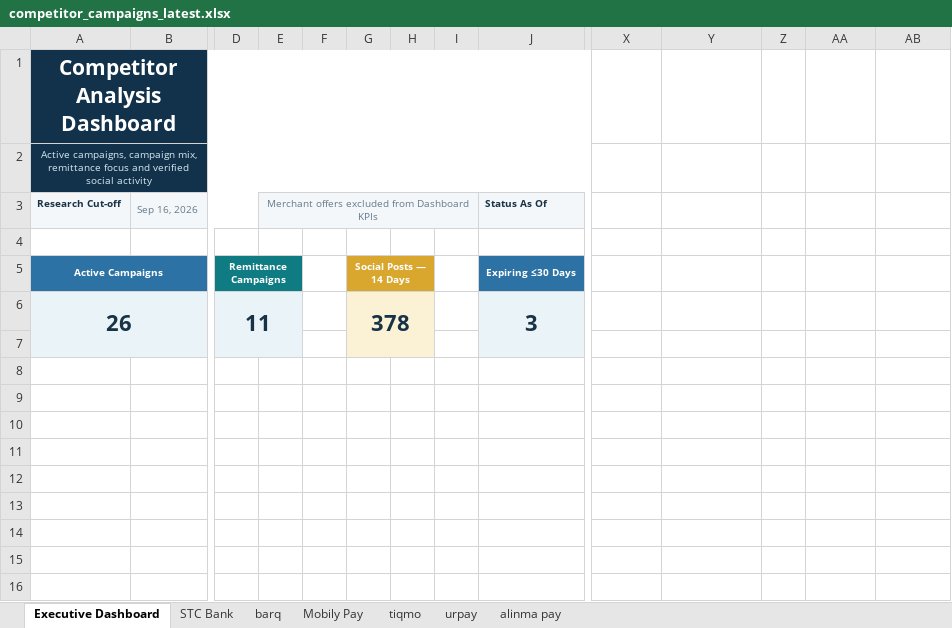
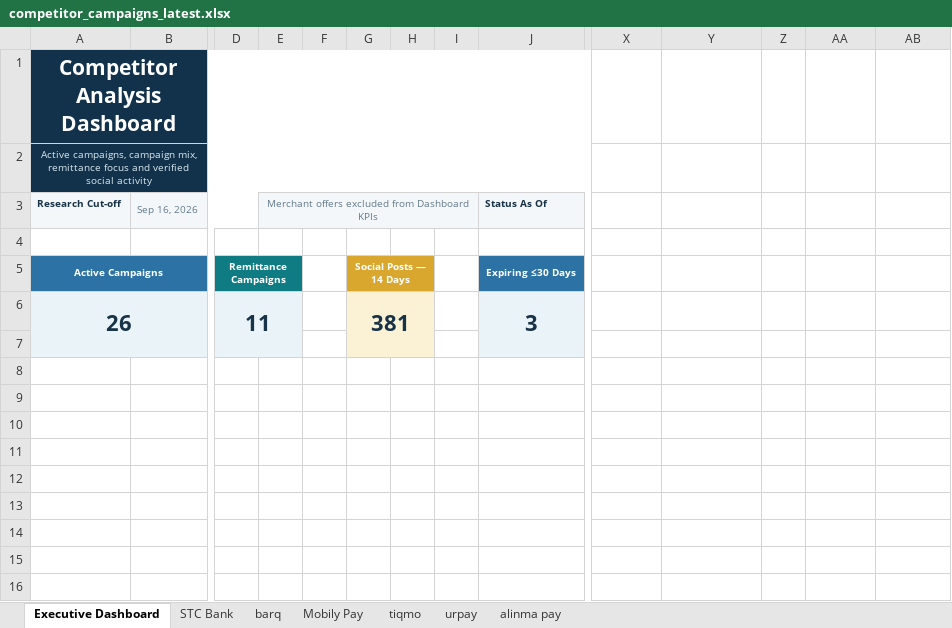
Before and after one commit to Mjmj777/competitor-monitor-v2, an Excel workbook: competitor_campaigns_latest.xlsx, sheet Executive Dashboard, drawn as a sheet; only a part is shown, gaps mark what is left out; values as stored, in another font and other column widths than the file's, no borders; charts and pictures and conditional formats not drawn; removed rows and columns are numbered as before the commit, all else as after; rows hold the shown columns only; the diff names each change by its address in the sheet, - before the commit and + after, or states it on an @@ line.

```diff
--- a/competitor_campaigns_latest.xlsx (sheet Executive Dashboard)
+++ b/competitor_campaigns_latest.xlsx (sheet Executive Dashboard)
-G6: 378
+G6: 381
-row 13:  |  |  |  |  |  |  |  |  | barq | 9 | 21 | 14 | 18
+row 13:  |  |  |  |  |  |  |  |  | barq | 10 | 22 | 15 | 18
```
Also changed, not shown: 2 other files.
